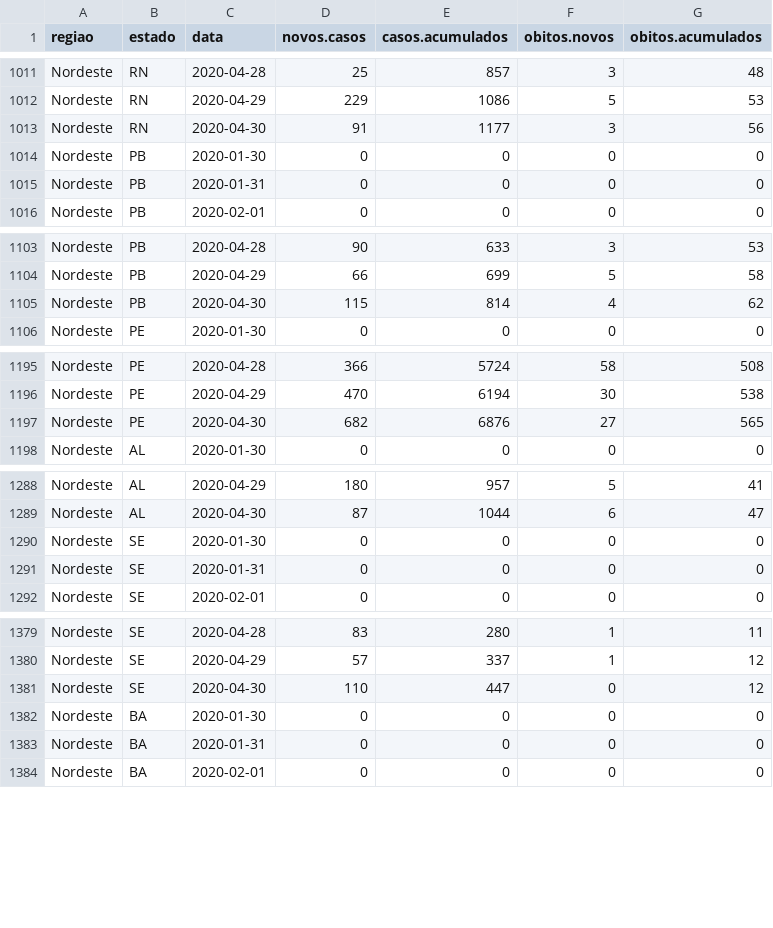
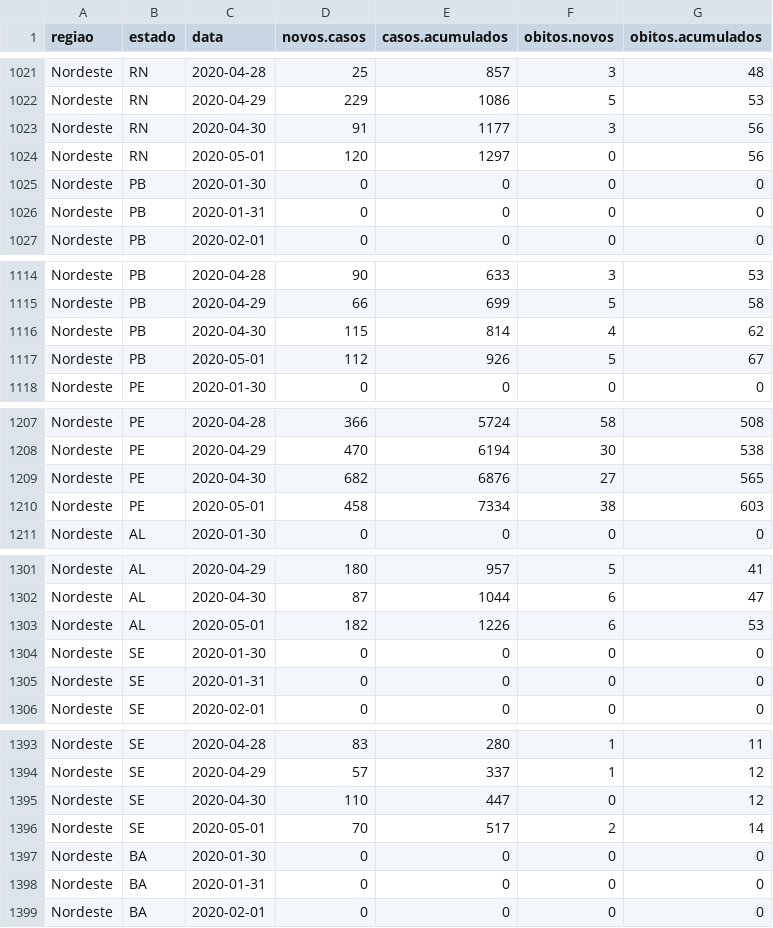
Before and after one commit to pjssilva/Robot-dance, a CSV file: data/EstadosCov19.csv, drawn as a sheet; only a part is shown, gaps mark what is left out; the diff covers the shown part only; the diff names each change by its address in the sheet, - before the commit and + after, or states it on an @@ line.

```diff
--- a/data/EstadosCov19.csv
+++ b/data/EstadosCov19.csv
+row 1024: Nordeste | RN | 2020-05-01 | 120 | 1297 | 0 | 56
+row 1117: Nordeste | PB | 2020-05-01 | 112 | 926 | 5 | 67
+row 1210: Nordeste | PE | 2020-05-01 | 458 | 7334 | 38 | 603
+row 1303: Nordeste | AL | 2020-05-01 | 182 | 1226 | 6 | 53
+row 1396: Nordeste | SE | 2020-05-01 | 70 | 517 | 2 | 14
```
Also changed, not shown: 22 added rows elsewhere in this file, data/BrasilCov19.csv, 3 other files.
